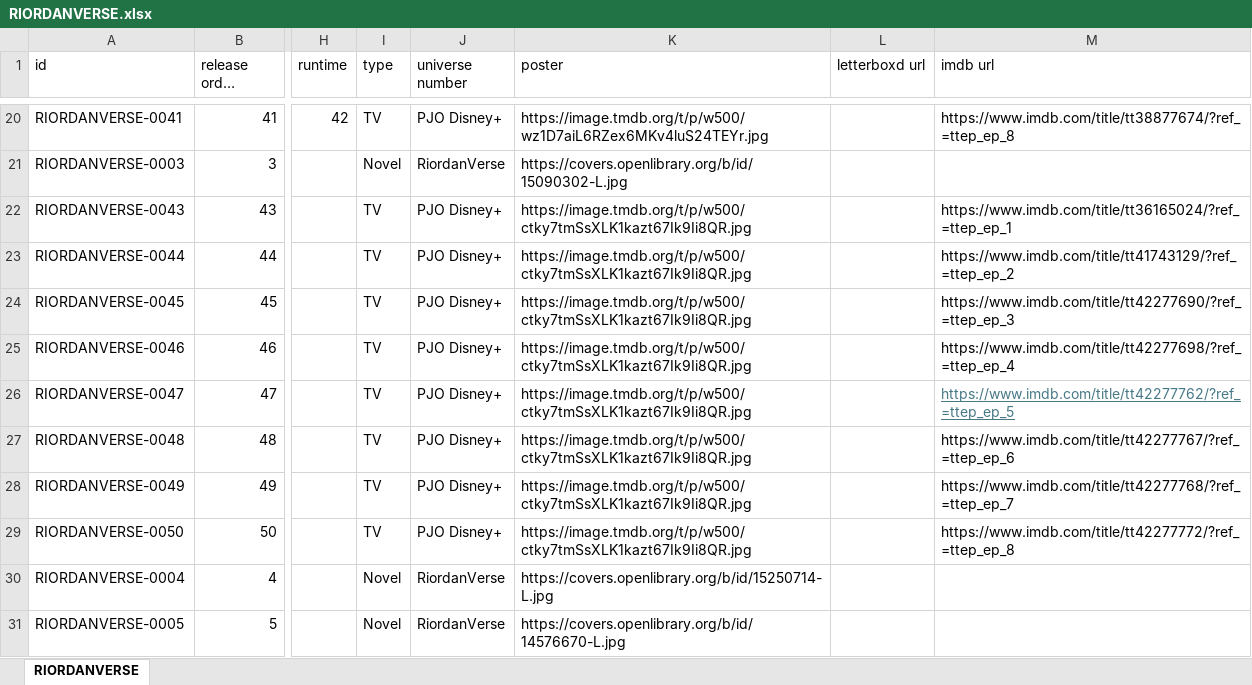
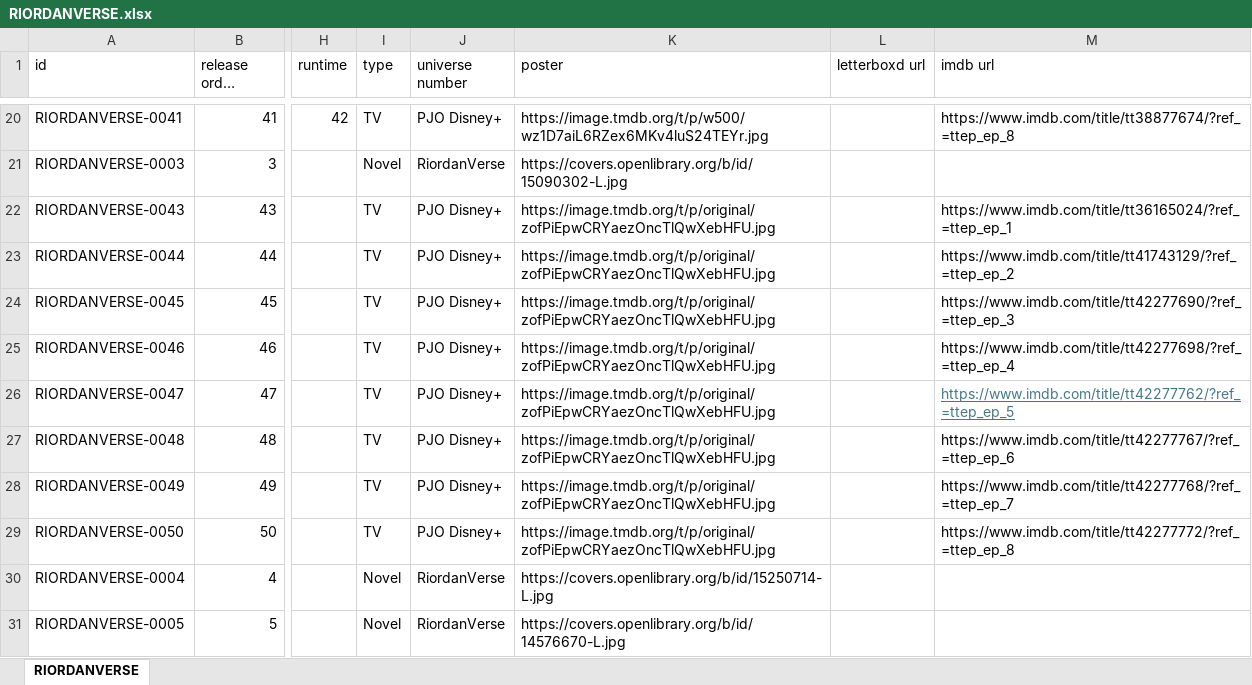
Before and after one commit to Arnixen/thecanoncatalog, an Excel workbook: RIORDANVERSE.xlsx, sheet RIORDANVERSE, drawn as a sheet; only a part is shown, gaps mark what is left out; long unchanged cells end in …; values as stored, in another font and other column widths than the file's, no borders; the diff names each change by its address in the sheet, - before the commit and + after, or states it on an @@ line.

Commit message:
Percy Jackson S3 Poster Release

```diff
--- a/RIORDANVERSE.xlsx (sheet RIORDANVERSE)
+++ b/RIORDANVERSE.xlsx (sheet RIORDANVERSE)
-K22:K29 (poster): https://image.tmdb.org/t/p/w500/ctky7tmSsXLK1kazt67Ik9Ii8QR.jpg
+K22:K29 (poster): https://image.tmdb.org/t/p/original/zofPiEpwCRYaezOncTlQwXebHFU.jpg
```
